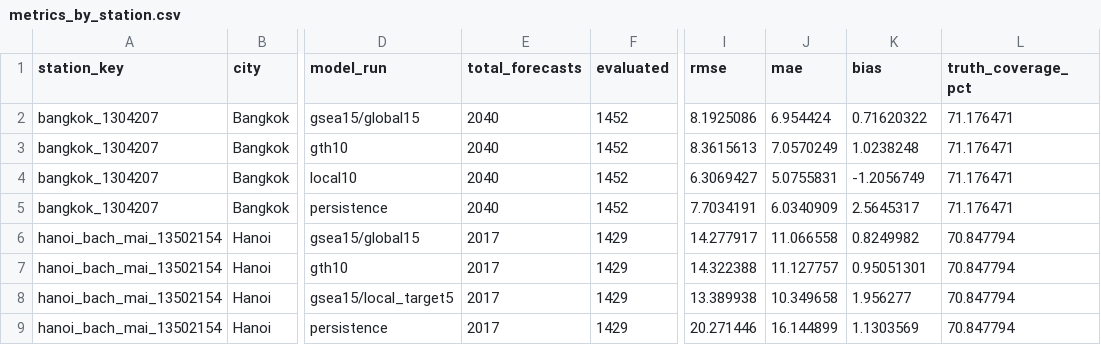
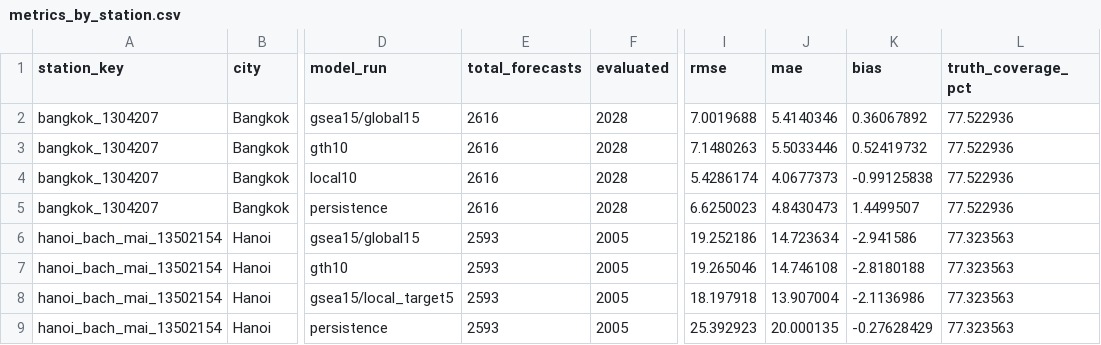
Before and after one commit to phamgiaanh/sea-pm25-pipeline, a CSV file: artifacts/shadow/deployment-shadow-v1/metrics_by_station.csv, drawn as a sheet; only a part is shown, gaps mark what is left out; the diff covers the shown part only; the diff names each change by its address in the sheet, - before the commit and + after, or states it on an @@ line.

```diff
--- a/artifacts/shadow/deployment-shadow-v1/metrics_by_station.csv
+++ b/artifacts/shadow/deployment-shadow-v1/metrics_by_station.csv
-E2:E5 (total_forecasts): 2040
+E2:E5 (total_forecasts): 2616
-F2:F5 (evaluated): 1452
+F2:F5 (evaluated): 2028
-I2 (rmse): 8.1925086
+I2 (rmse): 7.0019688
-J2 (mae): 6.954424
+J2 (mae): 5.4140346
-K2 (bias): 0.71620322
+K2 (bias): 0.36067892
-L2:L5 (truth_coverage_pct): 71.176471
+L2:L5 (truth_coverage_pct): 77.522936
-I3 (rmse): 8.3615613
+I3 (rmse): 7.1480263
-J3 (mae): 7.0570249
+J3 (mae): 5.5033446
-K3 (bias): 1.0238248
+K3 (bias): 0.52419732
-I4 (rmse): 6.3069427
+I4 (rmse): 5.4286174
-J4 (mae): 5.0755831
+J4 (mae): 4.0677373
-K4 (bias): -1.2056749
+K4 (bias): -0.99125838
-I5 (rmse): 7.7034191
+I5 (rmse): 6.6250023
-J5 (mae): 6.0340909
+J5 (mae): 4.8430473
-K5 (bias): 2.5645317
+K5 (bias): 1.4499507
-E6:E9 (total_forecasts): 2017
+E6:E9 (total_forecasts): 2593
-F6:F9 (evaluated): 1429
+F6:F9 (evaluated): 2005
-I6 (rmse): 14.277917
+I6 (rmse): 19.252186
-J6 (mae): 11.066558
+J6 (mae): 14.723634
-K6 (bias): 0.8249982
+K6 (bias): -2.941586
-L6:L9 (truth_coverage_pct): 70.847794
+L6:L9 (truth_coverage_pct): 77.323563
-I7 (rmse): 14.322388
+I7 (rmse): 19.265046
-J7 (mae): 11.127757
+J7 (mae): 14.746108
-K7 (bias): 0.95051301
+K7 (bias): -2.8180188
-I8 (rmse): 13.389938
+I8 (rmse): 18.197918
-J8 (mae): 10.349658
+J8 (mae): 13.907004
-K8 (bias): 1.956277
+K8 (bias): -2.1136986
-I9 (rmse): 20.271446
+I9 (rmse): 25.392923
-J9 (mae): 16.144899
+J9 (mae): 20.000135
-K9 (bias): 1.1303569
+K9 (bias): -0.27628429
```
Also changed, not shown: 100 edited cells elsewhere in this file, artifacts/shadow/deployment-shadow-v1/metrics_by_day.csv, artifacts/shadow/deployment-shadow-v1/metrics_by_horizon.csv, 11 other files.
